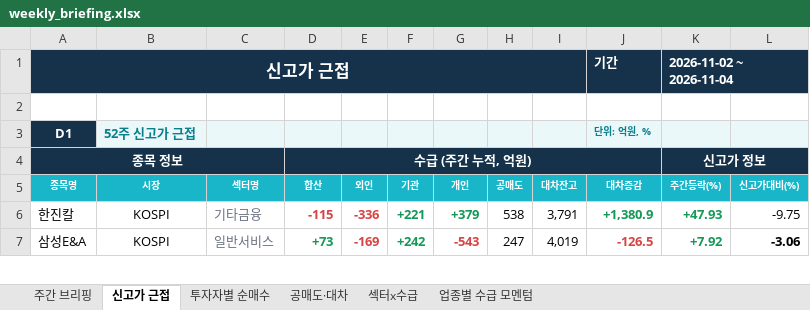
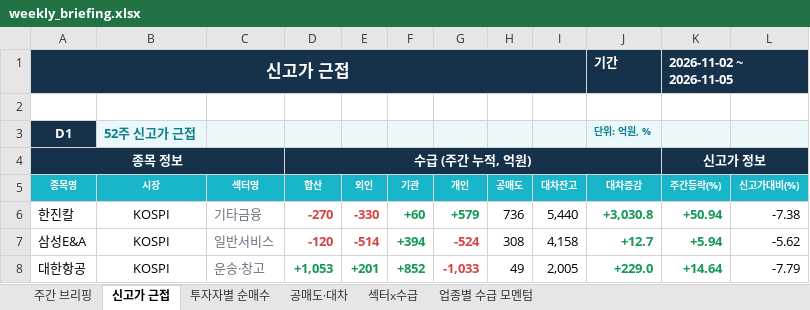
Before and after one commit to jykim0048/backtest_stock, an Excel workbook: public/weekly_briefing.xlsx, sheet 신고가 근접, drawn as a sheet; only a part is shown; values as stored, in another font and other column widths than the file's, no borders; the diff covers the shown part only; the diff names each change by its address in the sheet, - before the commit and + after, or states it on an @@ line.

```diff
--- a/public/weekly_briefing.xlsx (sheet 신고가 근접)
+++ b/public/weekly_briefing.xlsx (sheet 신고가 근접)
-K1 (주간등락(%)): 2026-11-02 ~ 2026-11-04
+K1 (주간등락(%)): 2026-11-02 ~ 2026-11-05
-D6 (합산): -115
+D6 (합산): -270
-E6 (외인): -336
+E6 (외인): -330
-F6 (기관): +221
+F6 (기관): +60
-G6 (개인): +379
+G6 (개인): +579
-H6 (공매도): 538
+H6 (공매도): 736
-I6 (대차잔고): 3,791
+I6 (대차잔고): 5,440
-J6 (대차증감): +1,380.9
+J6 (대차증감): +3,030.8
-K6 (주간등락(%)): +47.93
+K6 (주간등락(%)): +50.94
-L6 (신고가대비(%)): -9.75
+L6 (신고가대비(%)): -7.38
-D7 (합산): +73
+D7 (합산): -120
-D7 text colour: #159957
+D7 text colour: #D64545
-E7 (외인): -169
+E7 (외인): -514
-F7 (기관): +242
+F7 (기관): +394
-G7 (개인): -543
+G7 (개인): -524
-H7 (공매도): 247
+H7 (공매도): 308
-I7 (대차잔고): 4,019
+I7 (대차잔고): 4,158
-J7 (대차증감): -126.5
+J7 (대차증감): +12.7
-J7 text colour: #D64545
+J7 text colour: #159957
-K7 (주간등락(%)): +7.92
+K7 (주간등락(%)): +5.94
-L7 (신고가대비(%)): -3.06
+L7 (신고가대비(%)): -5.62
-L7 bold: on
+L7 bold: off
+row 8: 대한항공 | KOSPI | 운송·창고 | +1,053 | +201 | +852 | -1,033 | 49 | 2,005 | +229.0 | +14.64 | -7.79
```
Also changed, not shown: 10 added rows, 7 removed rows, 79 edited cells and cell formats elsewhere in this sheet, sheet 주간 브리핑, sheet 투자자별 순매수, sheet 섹터x수급, sheet 공매도·대차, sheet 업종별 수급 모멘텀, public/reports/weekly_briefing/2026-11-02.xlsx, 7 other files.
